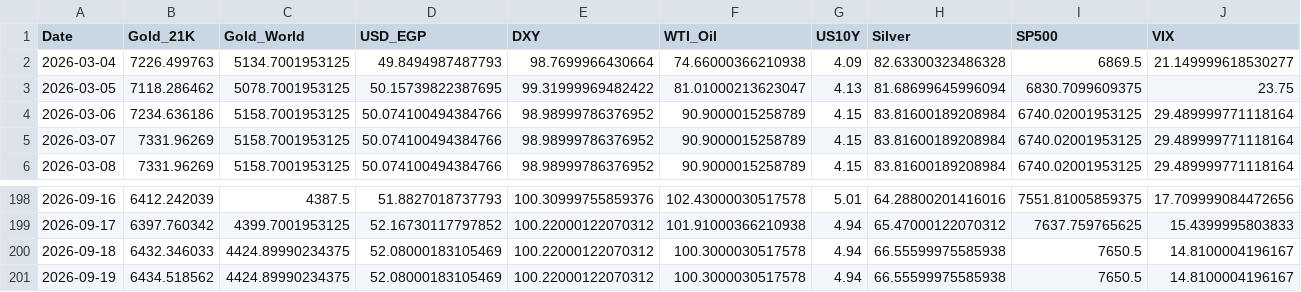
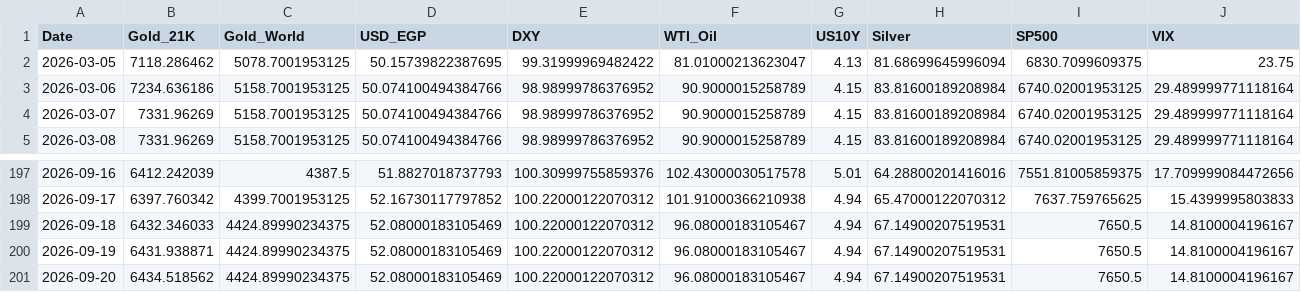
Before and after one commit to ahmed18y/GoldMind2, a CSV file: data/processed/recent_market_window.csv, drawn as a sheet; only a part is shown, gaps mark what is left out; removed rows and columns are numbered as before the commit, all else as after; rows hold the shown columns only; the diff names each change by its address in the sheet, - before the commit and + after, or states it on an @@ line.

```diff
--- a/data/processed/recent_market_window.csv
+++ b/data/processed/recent_market_window.csv
-row 2: 2026-03-04 | 7226.499763 | 5134.7001953125 | 49.8494987487793 | 98.7699966430664 | 74.66000366210938 | 4.09 | 82.63300323486328 | 6869.5 | 21.149999618530277
-F199:F200 (WTI_Oil): 100.3000030517578
+F199:F200 (WTI_Oil): 96.08000183105467
-H199:H200 (Silver): 66.55599975585938
+H199:H200 (Silver): 67.14900207519531
-B200 (Gold_21K): 6434.518562
+B200 (Gold_21K): 6431.938871
+row 201: 2026-09-20 | 6434.518562 | 4424.89990234375 | 52.08000183105469 | 100.22000122070312 | 96.08000183105467 | 4.94 | 67.14900207519531 | 7650.5 | 14.8100004196167
```
Also changed, not shown: data/processed/price_history.csv, data/raw/01_TARGET/GoldRate24_Egypt_21K.csv, 8 other files.
